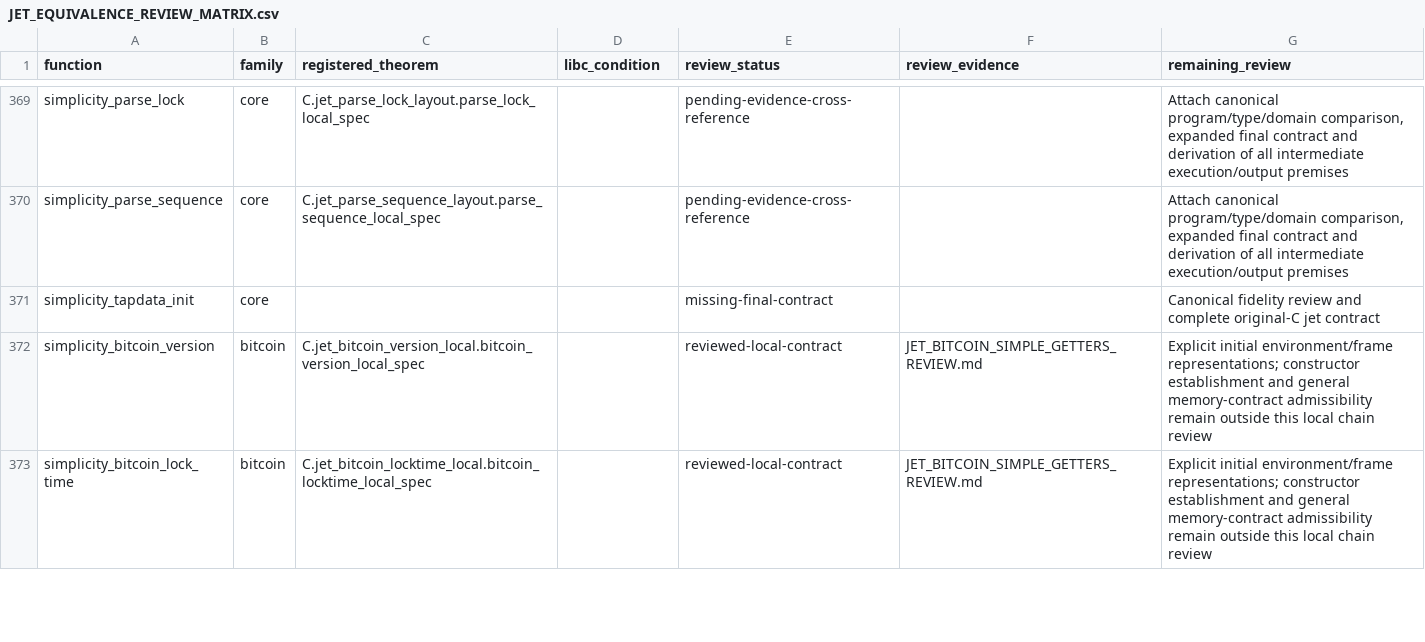
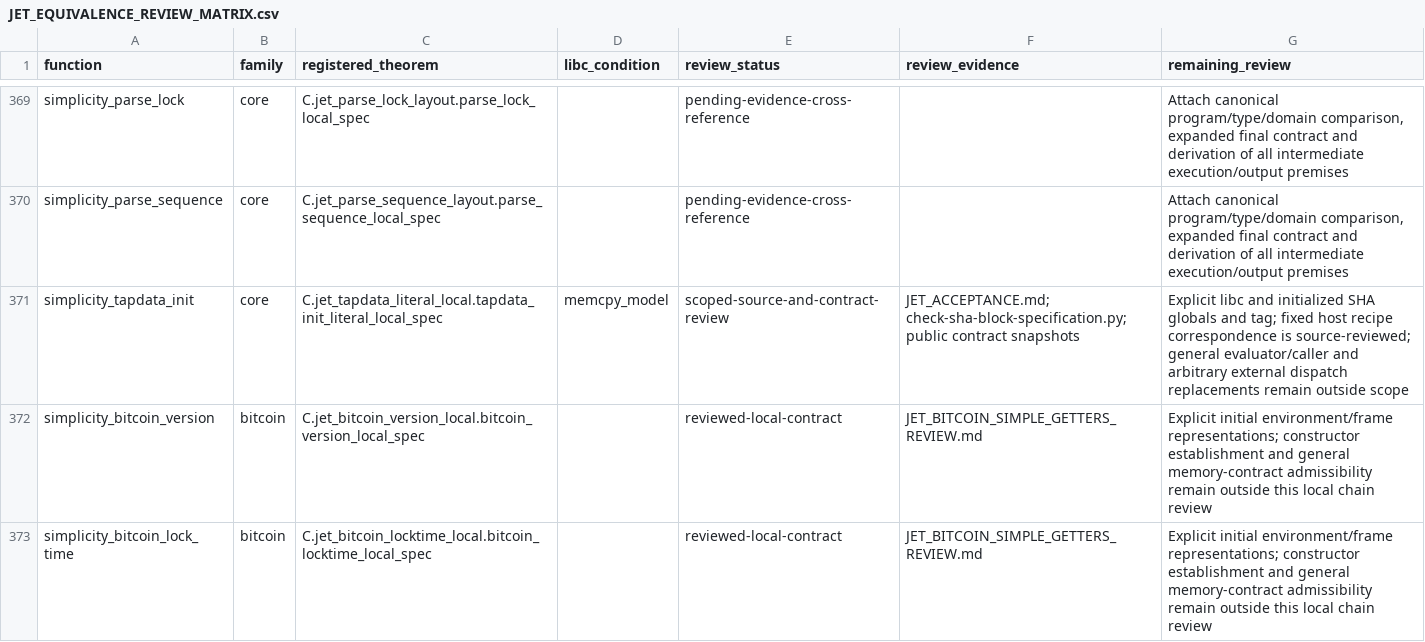
Before and after one commit to brenorb/simplicity, a CSV file: Coq/C/JET_EQUIVALENCE_REVIEW_MATRIX.csv, drawn as a sheet; only a part is shown, gaps mark what is left out.

Commit message:
feat(coq): register accepted canonical TapData initializer

```diff
--- a/Coq/C/JET_EQUIVALENCE_REVIEW_MATRIX.csv
+++ b/Coq/C/JET_EQUIVALENCE_REVIEW_MATRIX.csv
@@ -370,3 +370,3 @@ simplicity_parse_lock,core,C.jet_parse_lock_layout.parse_lock_local_spec,,pendin
 simplicity_parse_sequence,core,C.jet_parse_sequence_layout.parse_sequence_local_spec,,pending-evidence-cross-reference,,"Attach canonical program/type/domain comparison, expanded final contract and derivation of all intermediate execution/output premises"
-simplicity_tapdata_init,core,,,missing-final-contract,,Canonical fidelity review and complete original-C jet contract
+simplicity_tapdata_init,core,C.jet_tapdata_literal_local.tapdata_init_literal_local_spec,memcpy_model,scoped-source-and-contract-review,JET_ACCEPTANCE.md; check-sha-block-specification.py; public contract snapshots,Explicit libc and initialized SHA globals and tag; fixed host recipe correspondence is source-reviewed; general evaluator/caller and arbitrary external dispatch replacements remain outside scope
 simplicity_bitcoin_version,bitcoin,C.jet_bitcoin_version_local.bitcoin_version_local_spec,,reviewed-local-contract,JET_BITCOIN_SIMPLE_GETTERS_REVIEW.md,Explicit initial environment/frame representations; constructor establishment and general memory-contract admissibility remain outside this local chain review
```
Also changed, not shown: Coq/C/jet_coverage.tsv, 5 other files.
